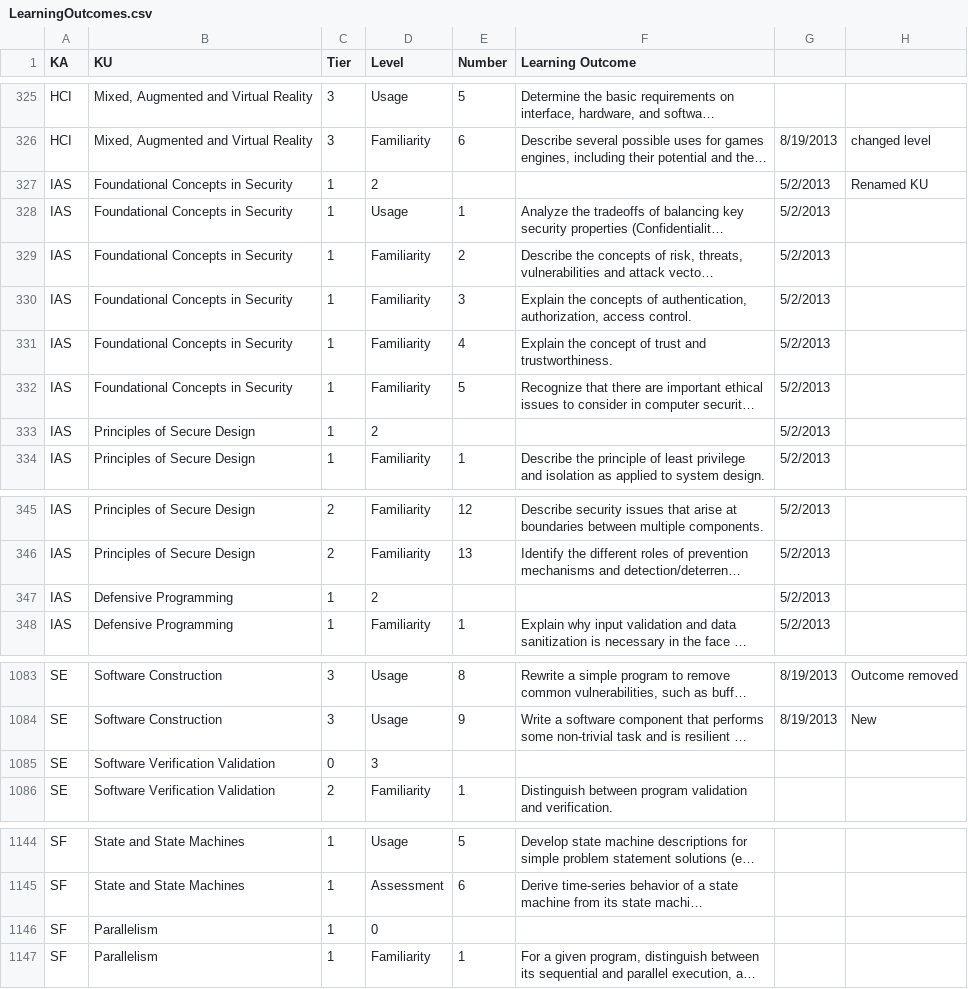
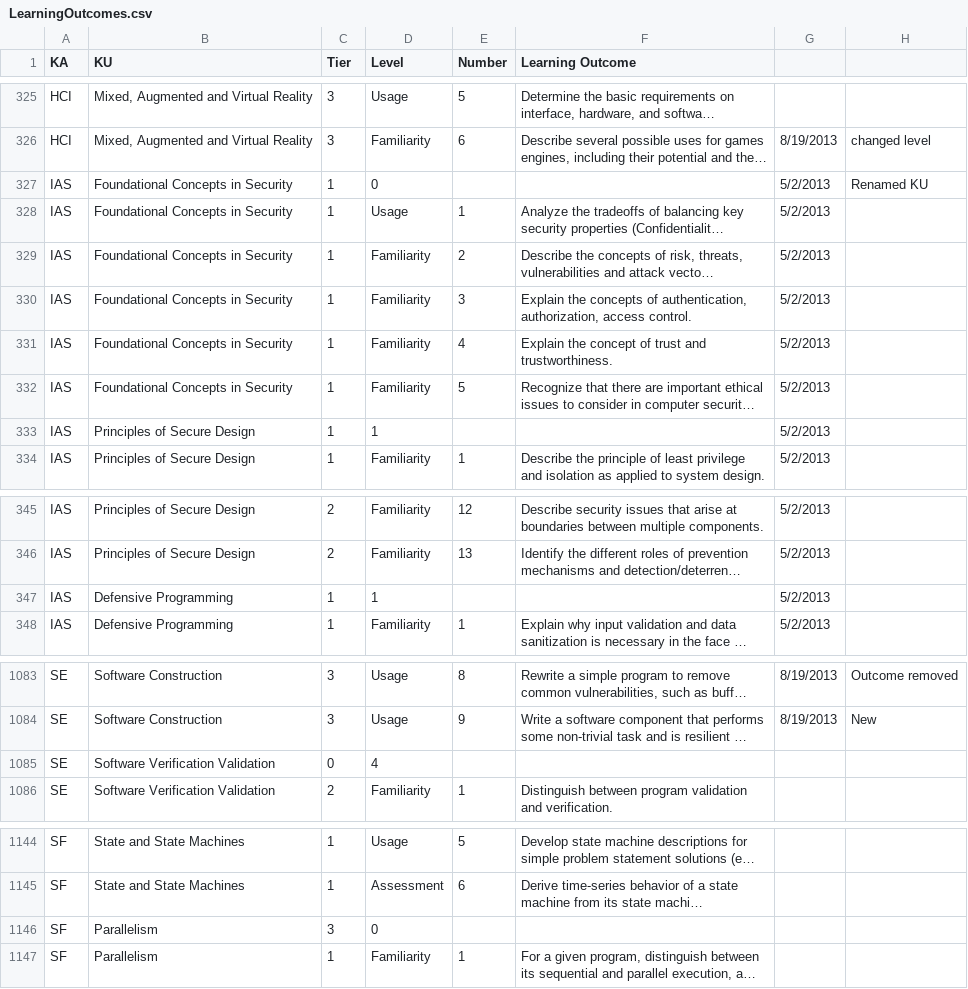
Before and after one commit to marcus-darden/CC2013, a CSV file: csv/LearningOutcomes.csv, drawn as a sheet; only a part is shown, gaps mark what is left out; long unchanged cells end in …; the diff names each change by its address in the sheet, - before the commit and + after, or states it on an @@ line.

Commit message:
Correct data errors from spreadsheet.

```diff
--- a/csv/LearningOutcomes.csv
+++ b/csv/LearningOutcomes.csv
-D327 (Level): 2
+D327 (Level): 0
-D333 (Level): 2
+D333 (Level): 1
-D347 (Level): 2
+D347 (Level): 1
-D1085 (Level): 3
+D1085 (Level): 4
-C1146 (Tier): 1
+C1146 (Tier): 3
```
